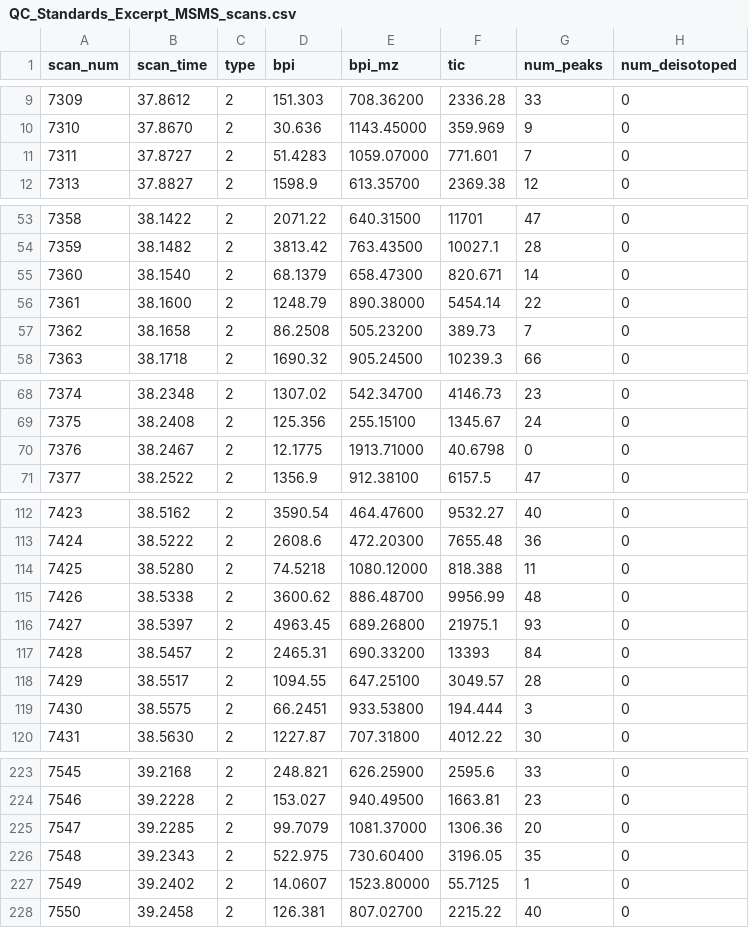
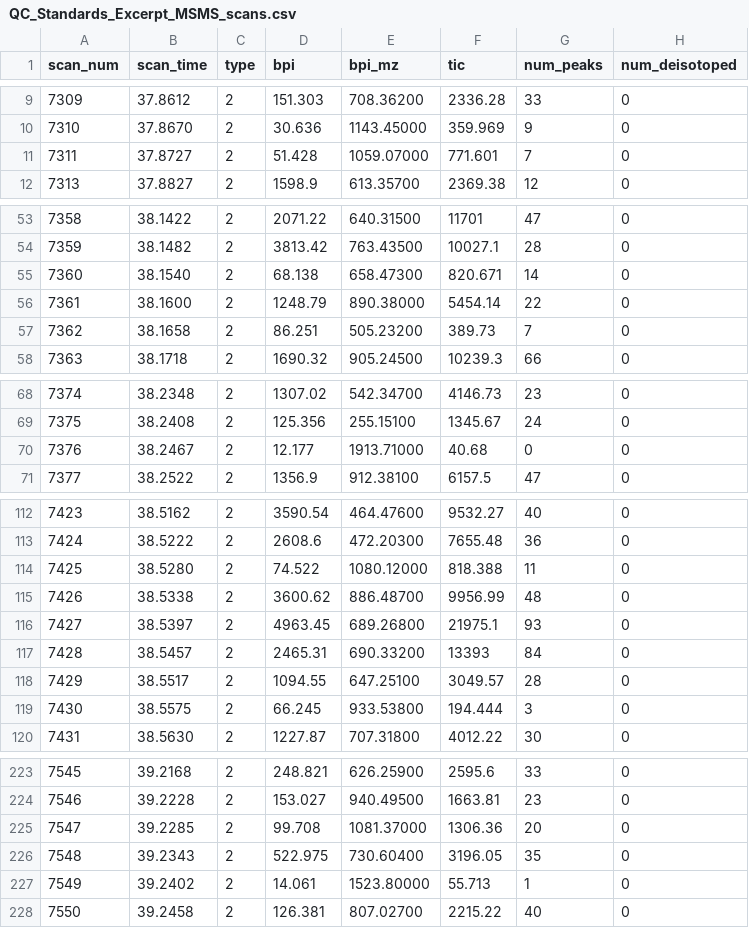
Before and after one commit to PNNL-Comp-Mass-Spec/MASIC, a CSV file: Docs/LTQ_Example/QC_Standards_Excerpt_MSMS_scans.csv, drawn as a sheet; only a part is shown, gaps mark what is left out; the diff covers the shown part only.

```diff
--- a/Docs/LTQ_Example/QC_Standards_Excerpt_MSMS_scans.csv
+++ b/Docs/LTQ_Example/QC_Standards_Excerpt_MSMS_scans.csv
@@ -10,3 +10,3 @@ scan_num, scan_time, type, bpi, bpi_mz, tic, num_peaks, num_deisotoped
 7310,37.8670,2,30.636,1143.45000,359.969,9,0
-7311,37.8727,2,51.4283,1059.07000,771.601,7,0
+7311,37.8727,2,51.428,1059.07000,771.601,7,0
 7313,37.8827,2,1598.9,613.35700,2369.38,12,0
@@ -54,5 +54,5 @@ scan_num, scan_time, type, bpi, bpi_mz, tic, num_peaks, num_deisotoped
 7359,38.1482,2,3813.42,763.43500,10027.1,28,0
-7360,38.1540,2,68.1379,658.47300,820.671,14,0
+7360,38.1540,2,68.138,658.47300,820.671,14,0
 7361,38.1600,2,1248.79,890.38000,5454.14,22,0
-7362,38.1658,2,86.2508,505.23200,389.73,7,0
+7362,38.1658,2,86.251,505.23200,389.73,7,0
 7363,38.1718,2,1690.32,905.24500,10239.3,66,0
@@ -69,3 +69,3 @@ scan_num, scan_time, type, bpi, bpi_mz, tic, num_peaks, num_deisotoped
 7375,38.2408,2,125.356,255.15100,1345.67,24,0
-7376,38.2467,2,12.1775,1913.71000,40.6798,0,0
+7376,38.2467,2,12.177,1913.71000,40.68,0,0
 7377,38.2522,2,1356.9,912.38100,6157.5,47,0
@@ -113,3 +113,3 @@ scan_num, scan_time, type, bpi, bpi_mz, tic, num_peaks, num_deisotoped
 7424,38.5222,2,2608.6,472.20300,7655.48,36,0
-7425,38.5280,2,74.5218,1080.12000,818.388,11,0
+7425,38.5280,2,74.522,1080.12000,818.388,11,0
 7426,38.5338,2,3600.62,886.48700,9956.99,48,0
@@ -118,3 +118,3 @@ scan_num, scan_time, type, bpi, bpi_mz, tic, num_peaks, num_deisotoped
 7429,38.5517,2,1094.55,647.25100,3049.57,28,0
-7430,38.5575,2,66.2451,933.53800,194.444,3,0
+7430,38.5575,2,66.245,933.53800,194.444,3,0
 7431,38.5630,2,1227.87,707.31800,4012.22,30,0
@@ -224,5 +224,5 @@ scan_num, scan_time, type, bpi, bpi_mz, tic, num_peaks, num_deisotoped
 7546,39.2228,2,153.027,940.49500,1663.81,23,0
-7547,39.2285,2,99.7079,1081.37000,1306.36,20,0
+7547,39.2285,2,99.708,1081.37000,1306.36,20,0
 7548,39.2343,2,522.975,730.60400,3196.05,35,0
-7549,39.2402,2,14.0607,1523.80000,55.7125,1,0
+7549,39.2402,2,14.061,1523.80000,55.713,1,0
 7550,39.2458,2,126.381,807.02700,2215.22,40,0
```
Also changed, not shown: 19 edited cells elsewhere in this file, Docs/Orbitrap_Example/Example_Orbitrap_Data_MSMS_scans.csv, Docs/Orbitrap_Example/Example_Orbitrap_Data_MS_scans.csv, 14 other files.
